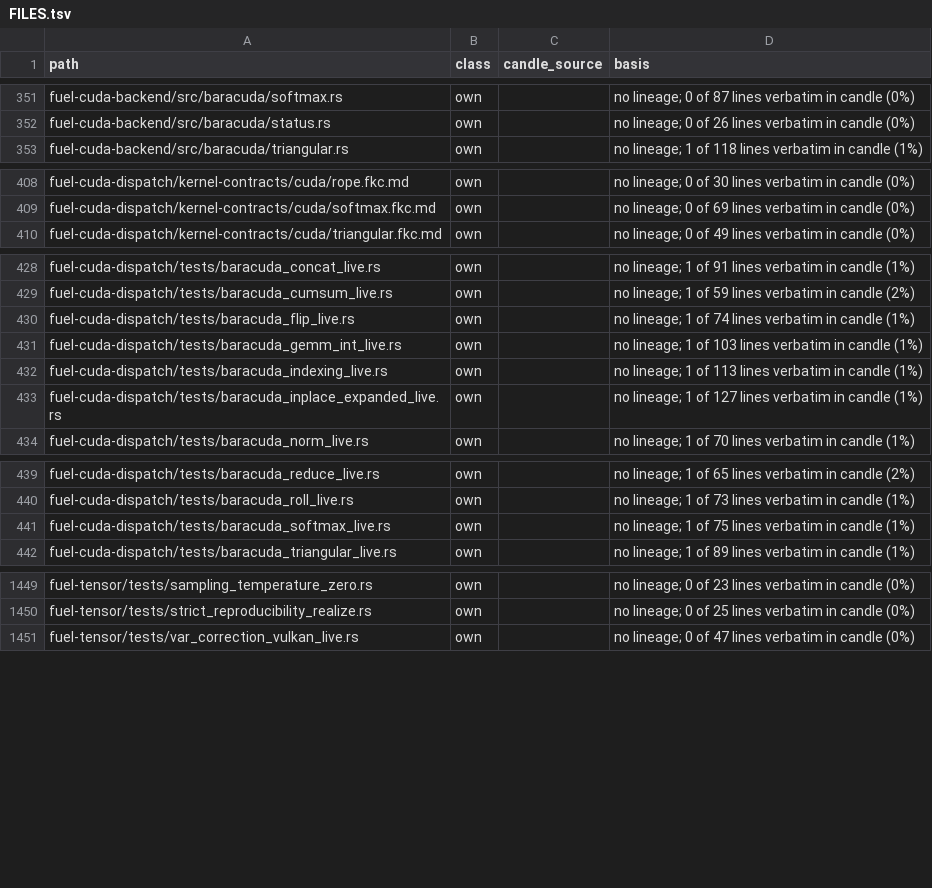
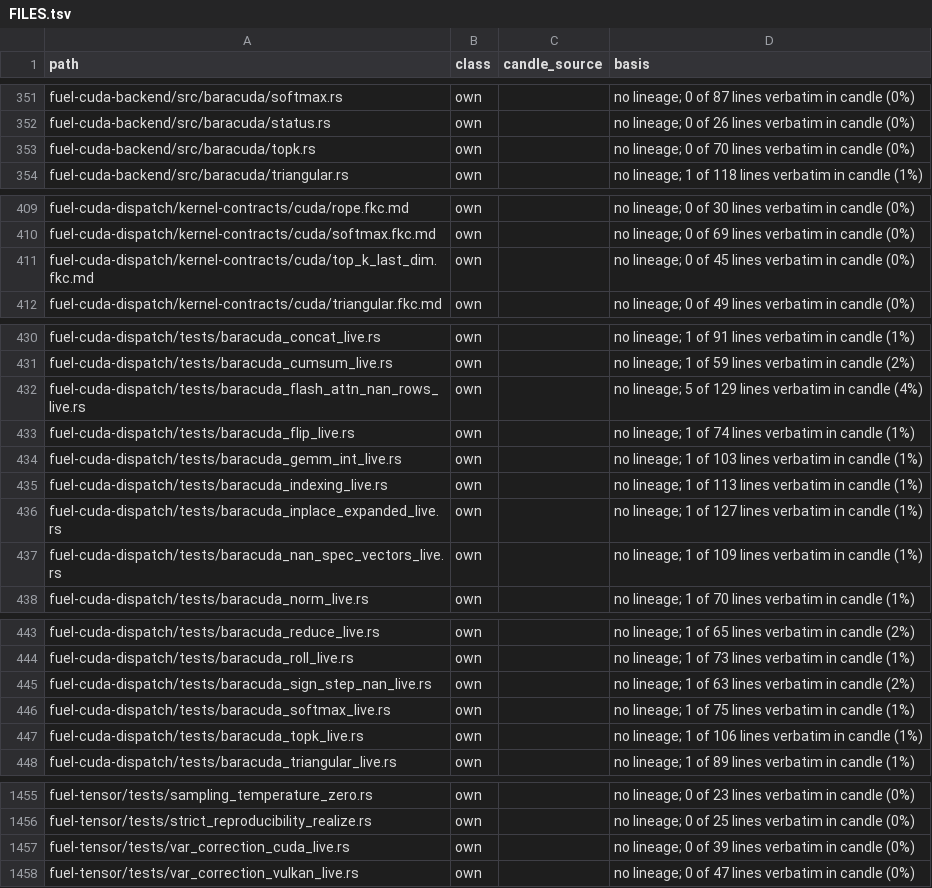
Before and after one commit to ThinkersJournal/fuel, a TSV file: docs/provenance/FILES.tsv, drawn as a sheet; only a part is shown, gaps mark what is left out; the diff covers the shown part only.

```diff
--- a/docs/provenance/FILES.tsv
+++ b/docs/provenance/FILES.tsv
@@ -352,2 +352,3 @@ fuel-cuda-backend/src/baracuda/softmax.rs	own		no lineage; 0 of 87 lines verbati
 fuel-cuda-backend/src/baracuda/status.rs	own		no lineage; 0 of 26 lines verbatim in candle (0%)
+fuel-cuda-backend/src/baracuda/topk.rs	own		no lineage; 0 of 70 lines verbatim in candle (0%)
 fuel-cuda-backend/src/baracuda/triangular.rs	own		no lineage; 1 of 118 lines verbatim in candle (1%)
@@ -409,2 +410,3 @@ fuel-cuda-dispatch/kernel-contracts/cuda/rope.fkc.md	own		no lineage; 0 of 30 li
 fuel-cuda-dispatch/kernel-contracts/cuda/softmax.fkc.md	own		no lineage; 0 of 69 lines verbatim in candle (0%)
+fuel-cuda-dispatch/kernel-contracts/cuda/top_k_last_dim.fkc.md	own		no lineage; 0 of 45 lines verbatim in candle (0%)
 fuel-cuda-dispatch/kernel-contracts/cuda/triangular.fkc.md	own		no lineage; 0 of 49 lines verbatim in candle (0%)
@@ -429,2 +431,3 @@ fuel-cuda-dispatch/tests/baracuda_concat_live.rs	own		no lineage; 1 of 91 lines
 fuel-cuda-dispatch/tests/baracuda_cumsum_live.rs	own		no lineage; 1 of 59 lines verbatim in candle (2%)
+fuel-cuda-dispatch/tests/baracuda_flash_attn_nan_rows_live.rs	own		no lineage; 5 of 129 lines verbatim in candle (4%)
 fuel-cuda-dispatch/tests/baracuda_flip_live.rs	own		no lineage; 1 of 74 lines verbatim in candle (1%)
@@ -433,2 +436,3 @@ fuel-cuda-dispatch/tests/baracuda_indexing_live.rs	own		no lineage; 1 of 113 lin
 fuel-cuda-dispatch/tests/baracuda_inplace_expanded_live.rs	own		no lineage; 1 of 127 lines verbatim in candle (1%)
+fuel-cuda-dispatch/tests/baracuda_nan_spec_vectors_live.rs	own		no lineage; 1 of 109 lines verbatim in candle (1%)
 fuel-cuda-dispatch/tests/baracuda_norm_live.rs	own		no lineage; 1 of 70 lines verbatim in candle (1%)
@@ -440,3 +444,5 @@ fuel-cuda-dispatch/tests/baracuda_reduce_live.rs	own		no lineage; 1 of 65 lines
 fuel-cuda-dispatch/tests/baracuda_roll_live.rs	own		no lineage; 1 of 73 lines verbatim in candle (1%)
+fuel-cuda-dispatch/tests/baracuda_sign_step_nan_live.rs	own		no lineage; 1 of 63 lines verbatim in candle (2%)
 fuel-cuda-dispatch/tests/baracuda_softmax_live.rs	own		no lineage; 1 of 75 lines verbatim in candle (1%)
+fuel-cuda-dispatch/tests/baracuda_topk_live.rs	own		no lineage; 1 of 106 lines verbatim in candle (1%)
 fuel-cuda-dispatch/tests/baracuda_triangular_live.rs	own		no lineage; 1 of 89 lines verbatim in candle (1%)
@@ -1450,2 +1456,3 @@ fuel-tensor/tests/sampling_temperature_zero.rs	own		no lineage; 0 of 23 lines ve
 fuel-tensor/tests/strict_reproducibility_realize.rs	own		no lineage; 0 of 25 lines verbatim in candle (0%)
+fuel-tensor/tests/var_correction_cuda_live.rs	own		no lineage; 0 of 39 lines verbatim in candle (0%)
 fuel-tensor/tests/var_correction_vulkan_live.rs	own		no lineage; 0 of 47 lines verbatim in candle (0%)
```
Also changed, not shown: 5 edited cells elsewhere in this file, 2 other files.
